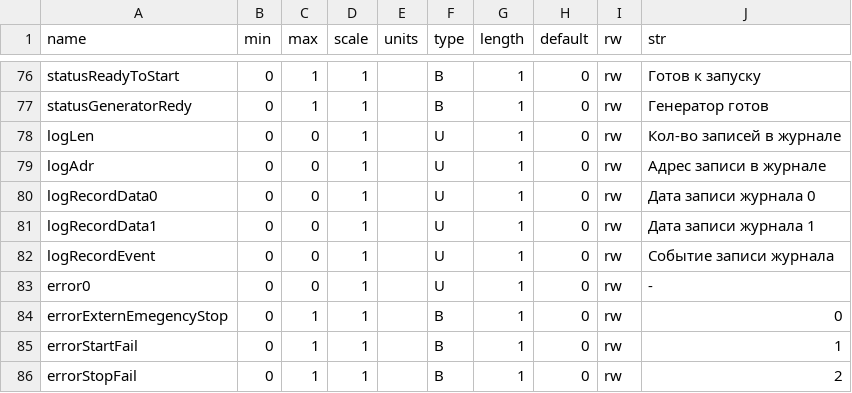
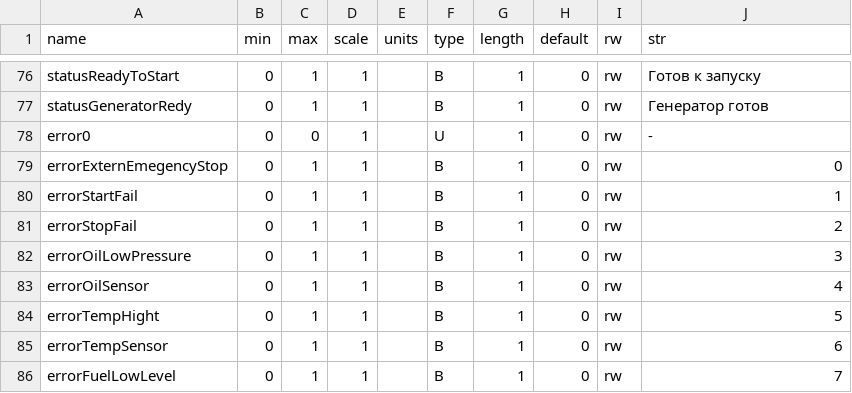
Before and after one commit to Smoke666D/energan-configuration, a CSV file: outputData.csv, drawn as a sheet; only a part is shown, gaps mark what is left out; the shorter side is filled out with more unchanged rows; the diff names each change by its address in the sheet, - before the commit and + after, or states it on an @@ line.

```diff
--- a/outputData.csv
+++ b/outputData.csv
-row 78: logLen | 0 | 0 | 1 |  | U | 1 | 0 | rw | Кол-во записей в журнале
-row 79: logAdr | 0 | 0 | 1 |  | U | 1 | 0 | rw | Адрес записи в журнале
-row 80: logRecordData0 | 0 | 0 | 1 |  | U | 1 | 0 | rw | Дата записи журнала 0
-row 81: logRecordData1 | 0 | 0 | 1 |  | U | 1 | 0 | rw | Дата записи журнала 1
-row 82: logRecordEvent | 0 | 0 | 1 |  | U | 1 | 0 | rw | Событие записи журнала
```
Also changed, not shown: config.csv, 2 other files.
